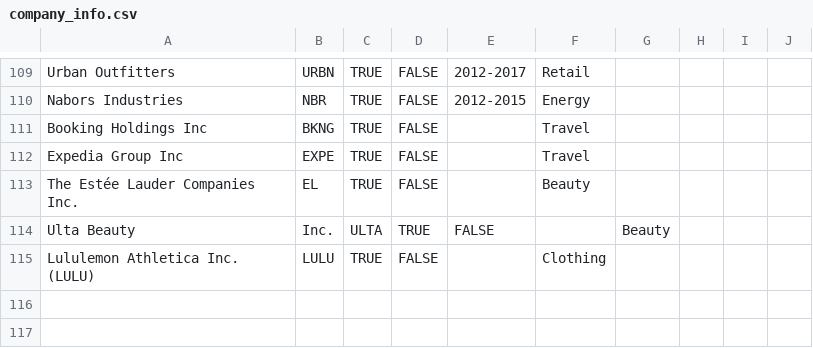
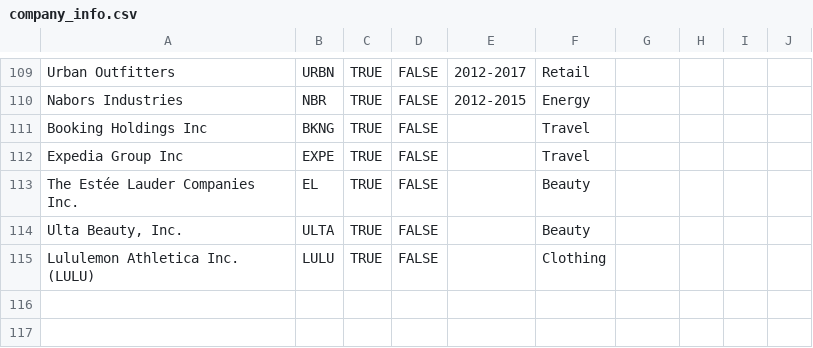
Before and after one commit to OskarRoeske2/analyzing_analyst_reports, a CSV file: preprocessing/company_info.csv, drawn as a sheet; only a part is shown, gaps mark what is left out.

```diff
--- a/preprocessing/company_info.csv
+++ b/preprocessing/company_info.csv
@@ -113,3 +113,3 @@ Expedia Group Inc,EXPE,TRUE,FALSE,,Travel,,,,
 The Estée Lauder Companies Inc.,EL,TRUE,FALSE,,Beauty,,,,
-Ulta Beauty, Inc.,ULTA,TRUE,FALSE,,Beauty,,,,
+"Ulta Beauty, Inc.",ULTA,TRUE,FALSE,,Beauty,,,,
 Lululemon Athletica Inc. (LULU),LULU,TRUE,FALSE,,Clothing,,,,
```
Also changed, not shown: preprocessing/provider.csv, 3 other files.
